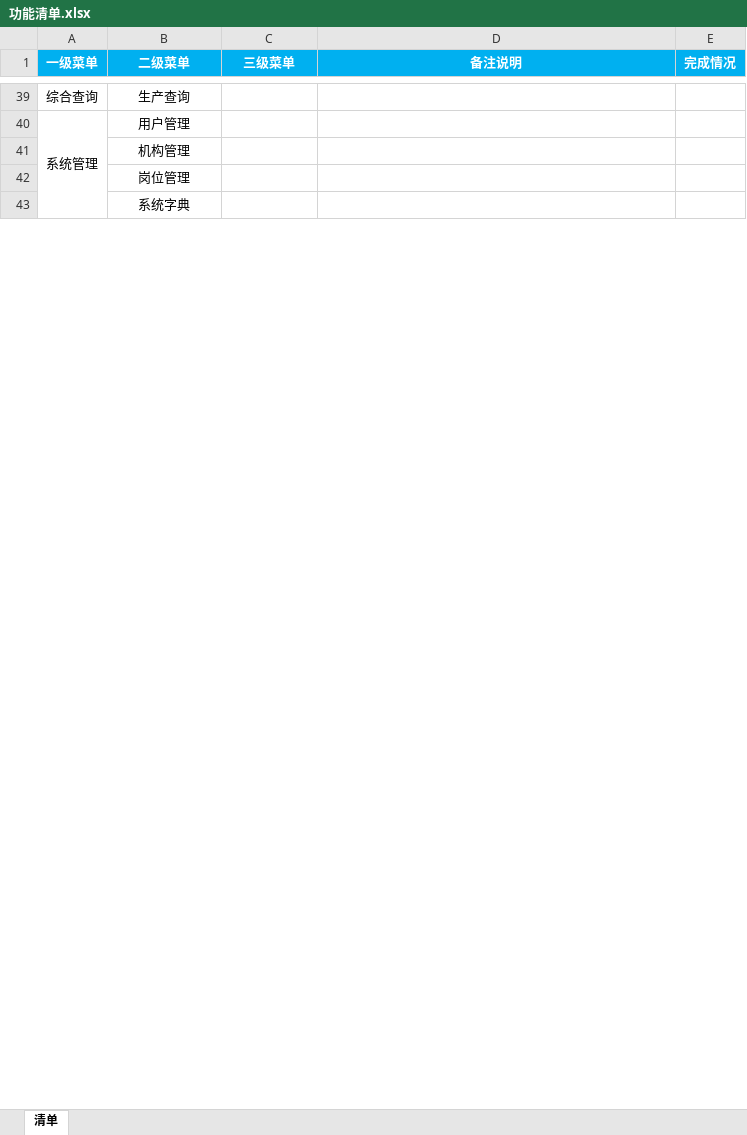
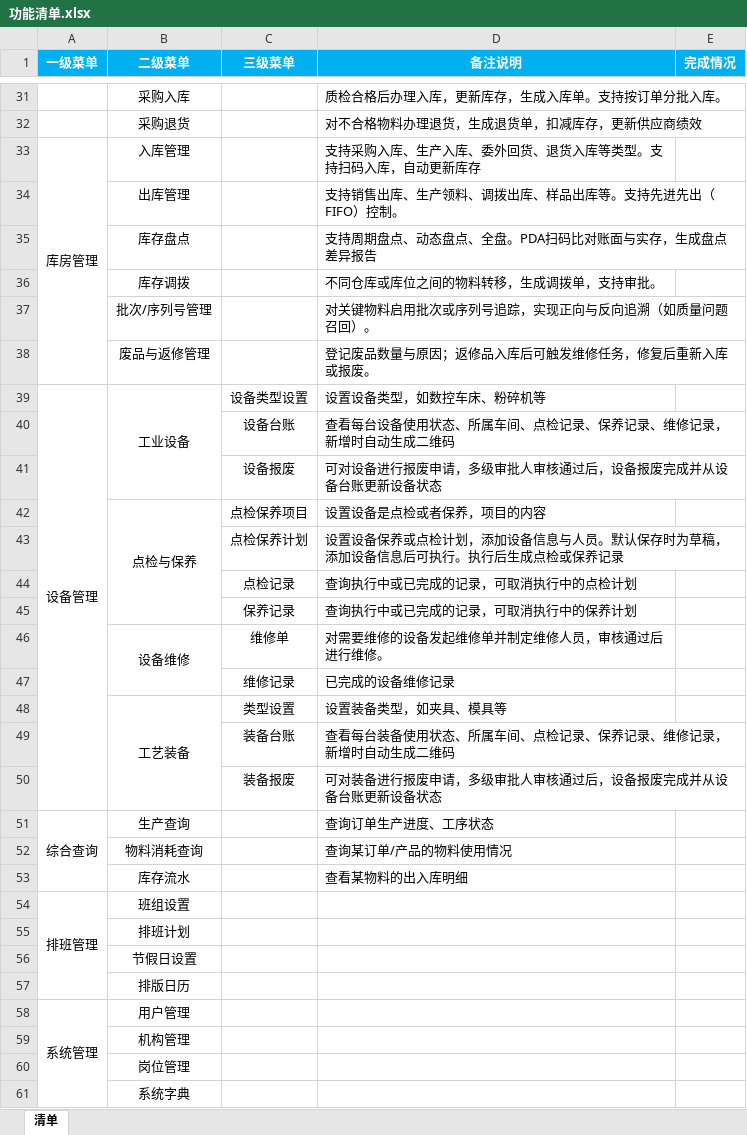
Before and after one commit to Leon-lwb/NexusERP, an Excel workbook: doc/设计文档/功能设计/功能清单.xlsx, sheet 清单, drawn as a sheet; only a part is shown, gaps mark what is left out; values as stored, in another font and other column widths than the file's, no borders; addresses are those after the commit; the diff covers the shown part only; the diff names each change by its address in the sheet, - before the commit and + after, or states it on an @@ line.

```diff
--- a/doc/设计文档/功能设计/功能清单.xlsx (sheet 清单)
+++ b/doc/设计文档/功能设计/功能清单.xlsx (sheet 清单)
+row 31:  | 采购入库 |  | 质检合格后办理入库，更新库存，生成入库单。支持按订单分批入库。
+row 32:  | 采购退货 |  | 对不合格物料办理退货，生成退货单，扣减库存，更新供应商绩效
+row 33: 库房管理 | 入库管理 |  | 支持采购入库、生产入库、委外回货、退货入库等类型。支持扫码入库，自动更新库存
+row 34:  | 出库管理 |  | 支持销售出库、生产领料、调拨出库、样品出库等。支持先进先出（FIFO）控制。
+row 35:  | 库存盘点 |  | 支持周期盘点、动态盘点、全盘。PDA扫码比对账面与实存，生成盘点差异报告
+row 36:  | 库存调拨 |  | 不同仓库或库位之间的物料转移，生成调拨单，支持审批。
+row 37:  | 批次/序列号管理 |  | 对关键物料启用批次或序列号追踪，实现正向与反向追溯（如质量问题召回）。
+row 38:  | 废品与返修管理 |  | 登记废品数量与原因；返修品入库后可触发维修任务，修复后重新入库或报废。
+row 39: 设备管理 | 工业设备 | 设备类型设置 | 设置设备类型，如数控车床、粉碎机等
+row 40:  |  | 设备台账 | 查看每台设备使用状态、所属车间、点检记录、保养记录、维修记录，新增时自动生成二维码
+row 41:  |  | 设备报废 | 可对设备进行报废申请，多级审批人审核通过后，设备报废完成并从设备台账更新设备状态
+row 42:  | 点检与保养 | 点检保养项目 | 设置设备是点检或者保养，项目的内容
+row 43:  |  | 点检保养计划 | 设置设备保养或点检计划，添加设备信息与人员。默认保存时为草稿，添加设备信息后可执行。执行后生成点检或保养记录
+row 44:  |  | 点检记录 | 查询执行中或已完成的记录，可取消执行中的点检计划
+row 45:  |  | 保养记录 | 查询执行中或已完成的记录，可取消执行中的保养计划
+row 46:  | 设备维修 | 维修单 | 对需要维修的设备发起维修单并制定维修人员，审核通过后进行维修。
+row 47:  |  | 维修记录 | 已完成的设备维修记录
+row 48:  | 工艺装备 | 类型设置 | 设置装备类型，如夹具、模具等
+row 49:  |  | 装备台账 | 查看每台装备使用状态、所属车间、点检记录、保养记录、维修记录，新增时自动生成二维码
+row 50:  |  | 装备报废 | 可对装备进行报废申请，多级审批人审核通过后，设备报废完成并从设备台账更新设备状态
+A51:A53 merged
-D51 (备注说明): (empty)
+D51 (备注说明): 查询订单生产进度、工序状态
+row 52:  | 物料消耗查询 |  | 查询某订单/产品的物料使用情况
+row 53:  | 库存流水 |  | 查看某物料的出入库明细
+row 54: 排班管理 | 班组设置
+row 55:  | 排班计划
+row 56:  | 节假日设置
+row 57:  | 排版日历
```
Also changed, not shown: 17 added rows, 25 removed rows, 20 edited cells, cell formats and merged cells elsewhere in this sheet, doc/设计文档/数据库设计/数据库设计.xlsx, 3 other files.
